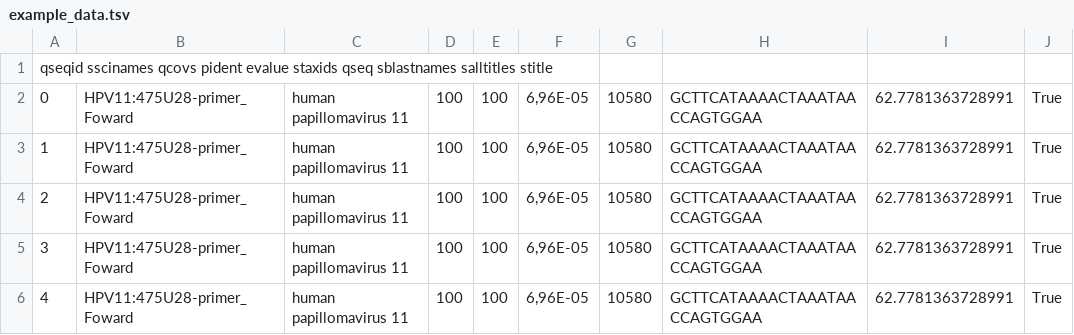
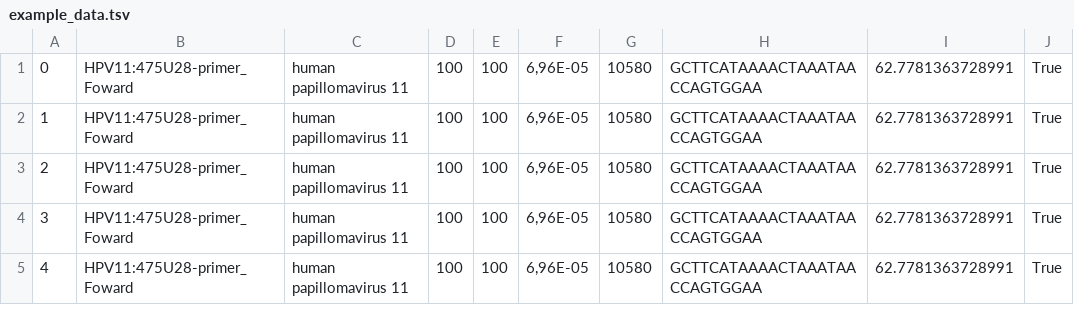
Before and after one commit to GimenezEGT/BioPyTools, a TSV file: qPCR/example_data.tsv, drawn as a sheet; only a part is shown; the diff names each change by its address in the sheet, - before the commit and + after, or states it on an @@ line.

```diff
--- a/qPCR/example_data.tsv
+++ b/qPCR/example_data.tsv
-row 1: qseqid sscinames qcovs pident evalue staxids qseq sblastnames salltitles stitle
```
Also changed, not shown: 5 other files.
